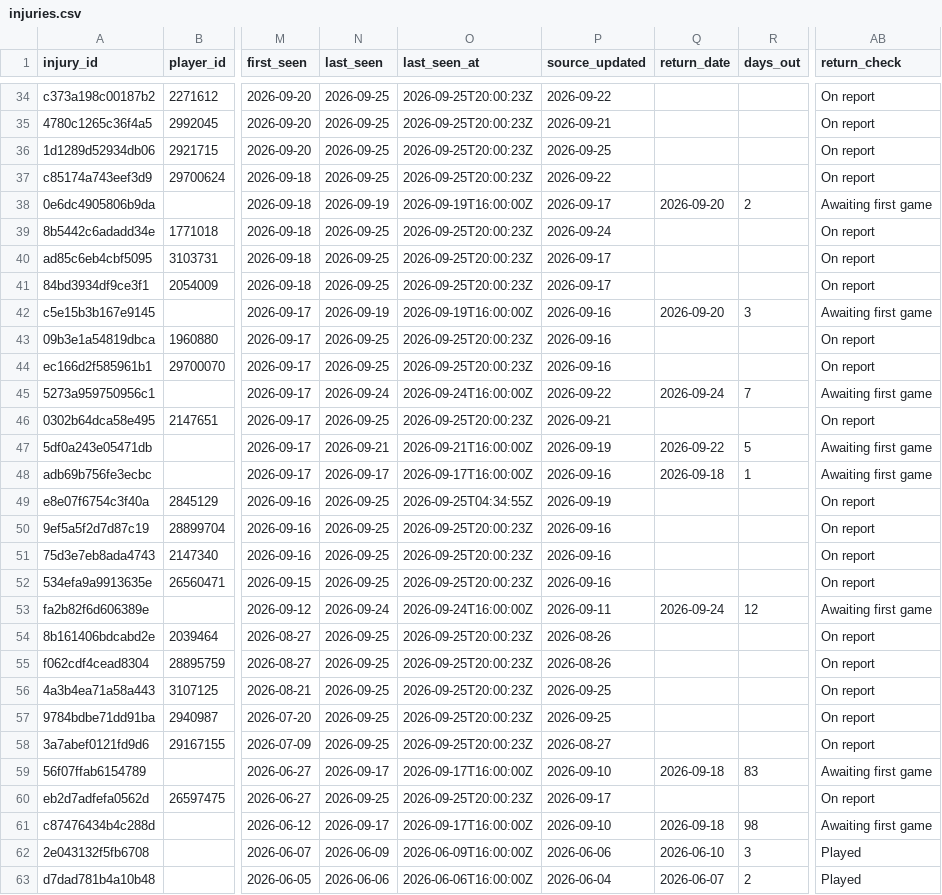
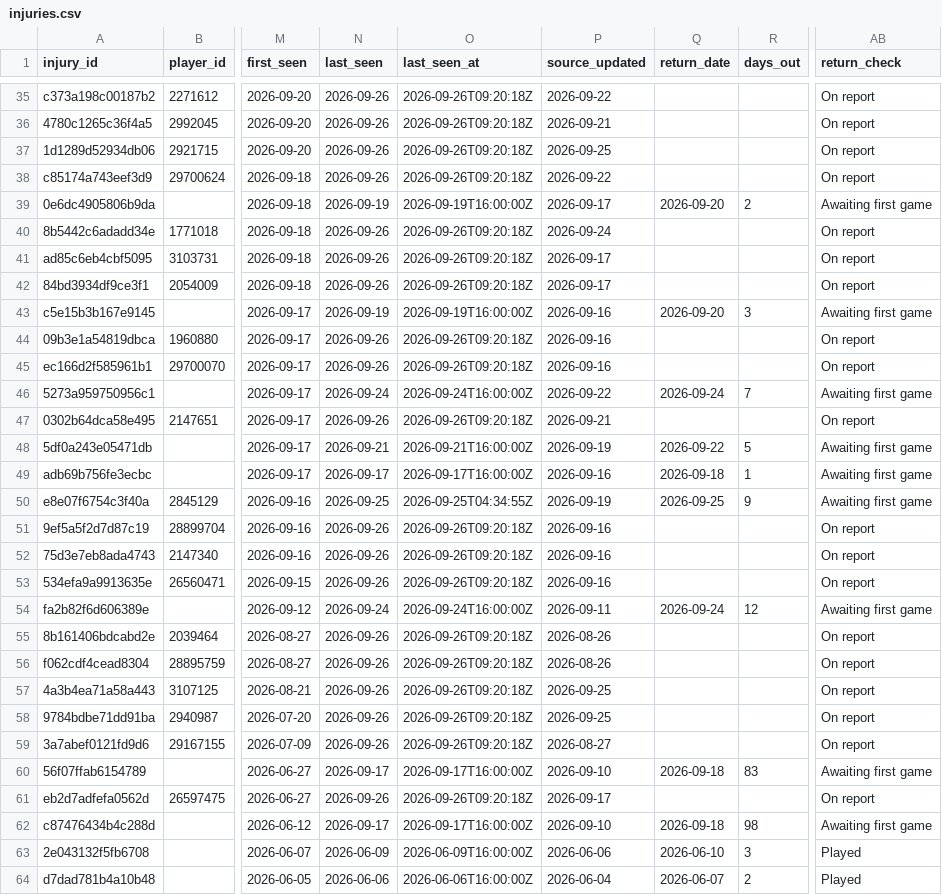
Before and after one commit to ajpayzant/NHL-Injury-Tool, a CSV file: data/injuries.csv, drawn as a sheet; only a part is shown, gaps mark what is left out; addresses are those after the commit; the diff covers the shown part only; the diff names each change by its address in the sheet, - before the commit and + after, or states it on an @@ line.

```diff
--- a/data/injuries.csv
+++ b/data/injuries.csv
-N35:N38 (last_seen): 2026-09-25
+N35:N38 (last_seen): 2026-09-26
-O35:O38 (last_seen_at): 2026-09-25T20:00:23Z
+O35:O38 (last_seen_at): 2026-09-26T09:20:18Z
-N40:N42 (last_seen): 2026-09-25
+N40:N42 (last_seen): 2026-09-26
-O40:O42 (last_seen_at): 2026-09-25T20:00:23Z
+O40:O42 (last_seen_at): 2026-09-26T09:20:18Z
-N44:N45 (last_seen): 2026-09-25
+N44:N45 (last_seen): 2026-09-26
-O44:O45 (last_seen_at): 2026-09-25T20:00:23Z
+O44:O45 (last_seen_at): 2026-09-26T09:20:18Z
-N47 (last_seen): 2026-09-25
+N47 (last_seen): 2026-09-26
-O47 (last_seen_at): 2026-09-25T20:00:23Z
+O47 (last_seen_at): 2026-09-26T09:20:18Z
-Q50 (return_date): (empty)
+Q50 (return_date): 2026-09-25
-R50 (days_out): (empty)
+R50 (days_out): 9
-AB50 (return_check): On report
+AB50 (return_check): Awaiting first game
-N51:N53 (last_seen): 2026-09-25
+N51:N53 (last_seen): 2026-09-26
-O51:O53 (last_seen_at): 2026-09-25T20:00:23Z
+O51:O53 (last_seen_at): 2026-09-26T09:20:18Z
-N55:N59 (last_seen): 2026-09-25
+N55:N59 (last_seen): 2026-09-26
-O55:O59 (last_seen_at): 2026-09-25T20:00:23Z
+O55:O59 (last_seen_at): 2026-09-26T09:20:18Z
-N61 (last_seen): 2026-09-25
+N61 (last_seen): 2026-09-26
-O61 (last_seen_at): 2026-09-25T20:00:23Z
+O61 (last_seen_at): 2026-09-26T09:20:18Z
```
Also changed, not shown: 1 added row and 118 edited cells elsewhere in this file, data/events.csv, data/nhl/players.csv, 2 other files.
